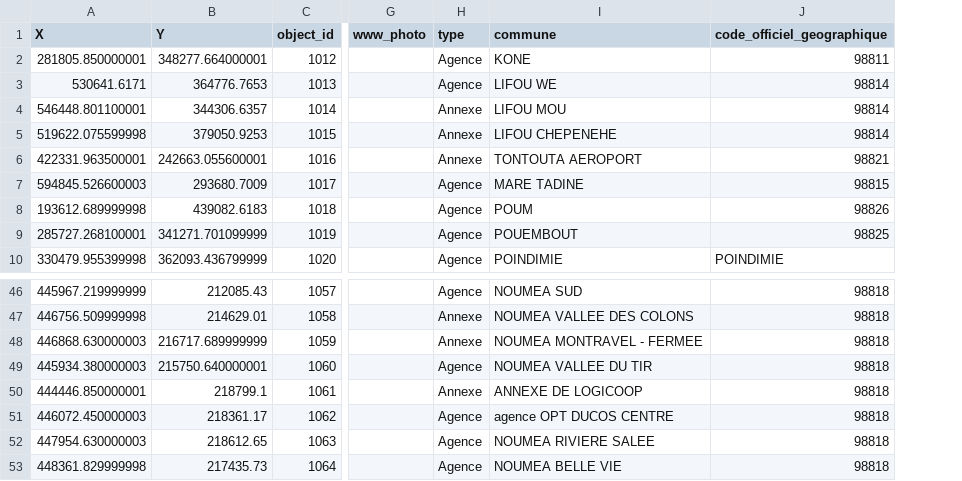
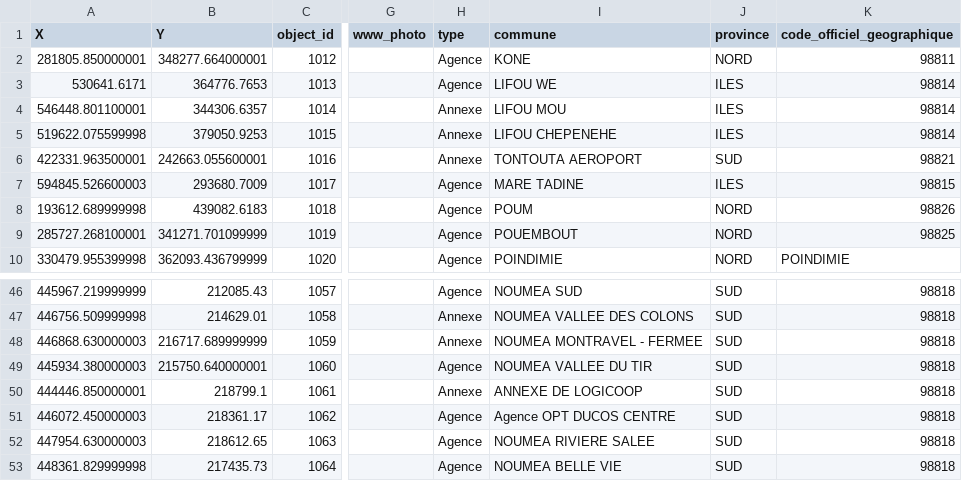
Before and after one commit to opt-nc/odata-agences, a CSV file: data/agences.csv, drawn as a sheet; only a part is shown, gaps mark what is left out; the diff names each change by its address in the sheet, - before the commit and + after, or states it on an @@ line.

Commit message:
Update agences.csv

```diff
--- a/data/agences.csv
+++ b/data/agences.csv
+column J (province), rows 2-10: NORD | ILES | ILES | ILES | SUD | ILES | NORD | NORD | NORD; rows 46-53: all SUD
-I51 (commune): agence OPT DUCOS CENTRE
+I51 (commune): Agence OPT DUCOS CENTRE
```
